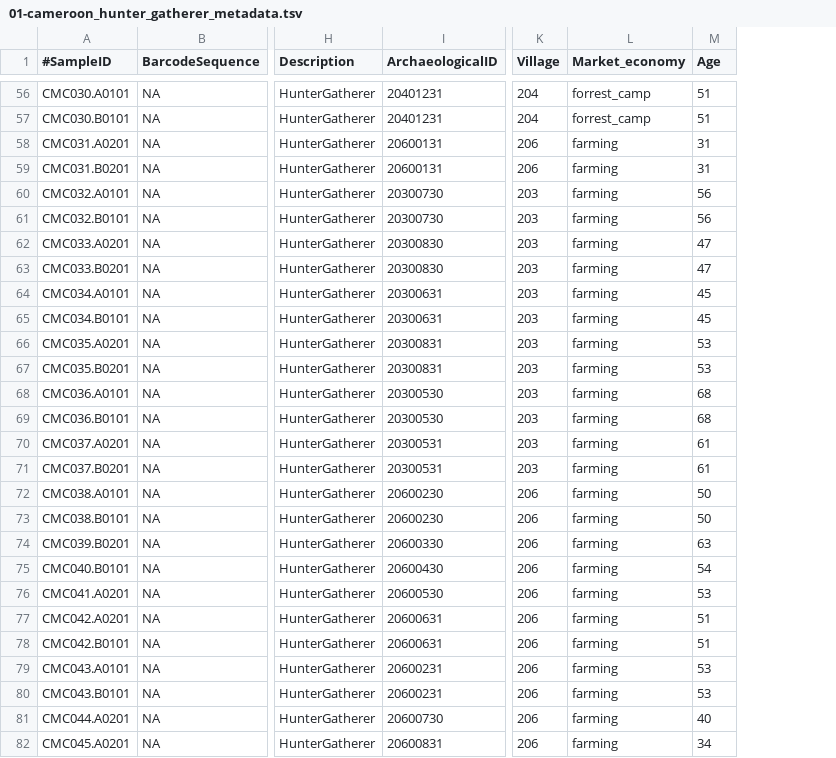
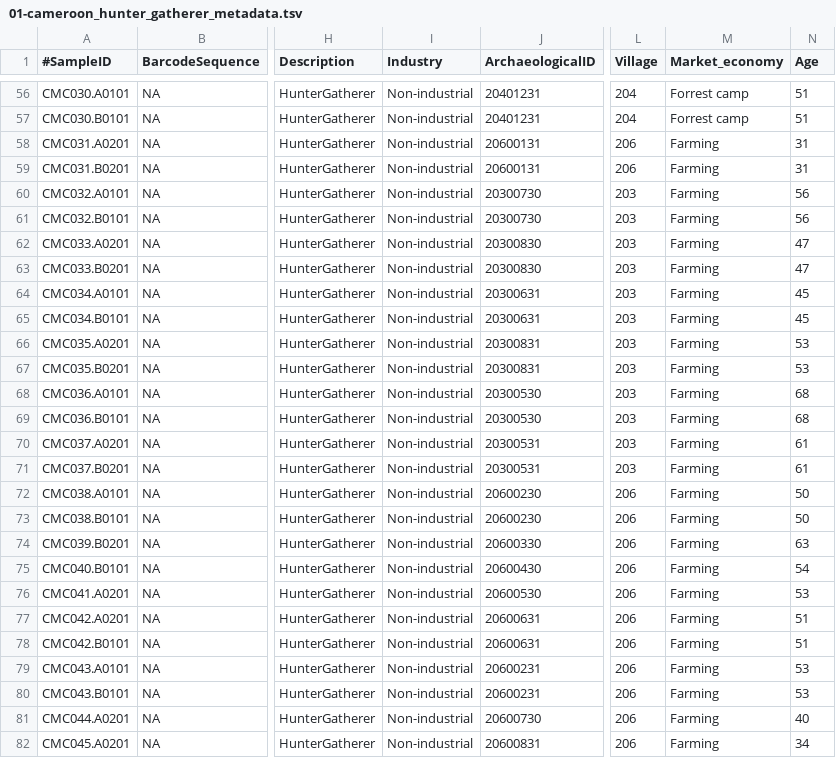
Before and after one commit to ivelsko/Cameroon_plaque, a TSV file: 00-documentation.backup/01-cameroon_hunter_gatherer_metadata.tsv, drawn as a sheet; only a part is shown, gaps mark what is left out; addresses are those after the commit; the diff covers the shown part only; the diff names each change by its address in the sheet, - before the commit and + after, or states it on an @@ line.

```diff
--- a/00-documentation.backup/01-cameroon_hunter_gatherer_metadata.tsv
+++ b/00-documentation.backup/01-cameroon_hunter_gatherer_metadata.tsv
+column I (Industry), rows 56-82: all Non-industrial
-M56:M57 (Market_economy): forrest_camp
+M56:M57 (Market_economy): Forrest camp
-M58:M82 (Market_economy): farming
+M58:M82 (Market_economy): Farming
```
Also changed, not shown: 57 edited cells elsewhere in this file, 2 other files.
